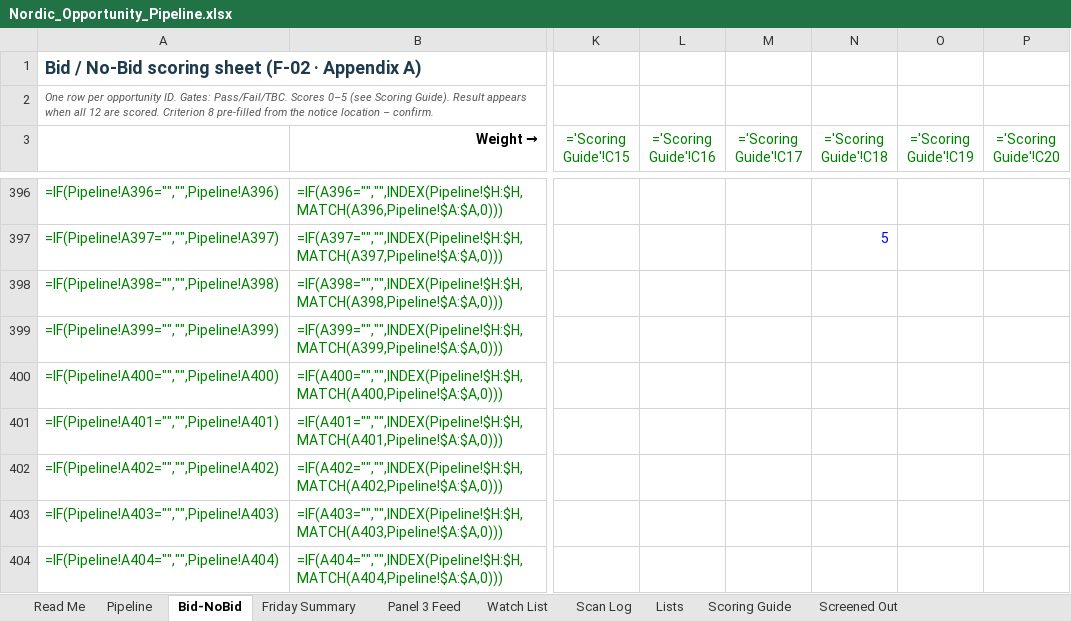
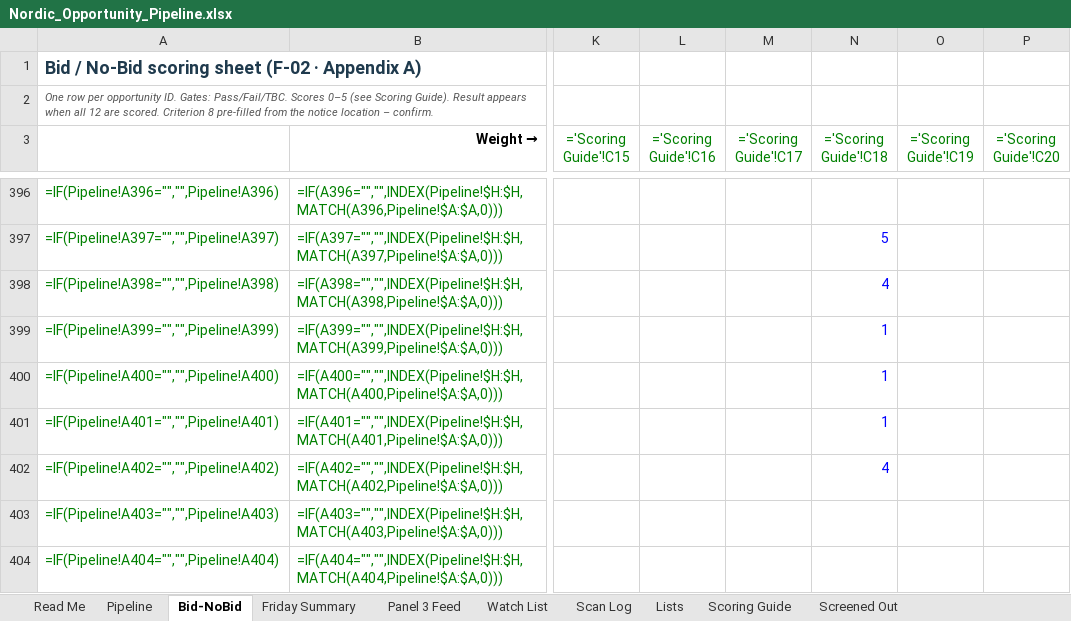
Before and after one commit to frankkashushura/nordic-tender-scanner, an Excel workbook: data/Nordic_Opportunity_Pipeline.xlsx, sheet Bid-NoBid, drawn as a sheet; only a part is shown, gaps mark what is left out; values as stored, in another font and other column widths than the file's, no borders; formulas without a stored value are shown as written; conditional formats not drawn; the diff names each change by its address in the sheet, - before the commit and + after, or states it on an @@ line.

```diff
--- a/data/Nordic_Opportunity_Pipeline.xlsx (sheet Bid-NoBid)
+++ b/data/Nordic_Opportunity_Pipeline.xlsx (sheet Bid-NoBid)
-N398 (='Scoring Guide'!C18): (empty)
+N398 (='Scoring Guide'!C18): 4
-N399:N401 (='Scoring Guide'!C18): (empty)
+N399:N401 (='Scoring Guide'!C18): 1
-N402 (='Scoring Guide'!C18): (empty)
+N402 (='Scoring Guide'!C18): 4
```
Also changed, not shown: sheet Pipeline, sheet Screened Out, sheet Scan Log, 7 other files.
